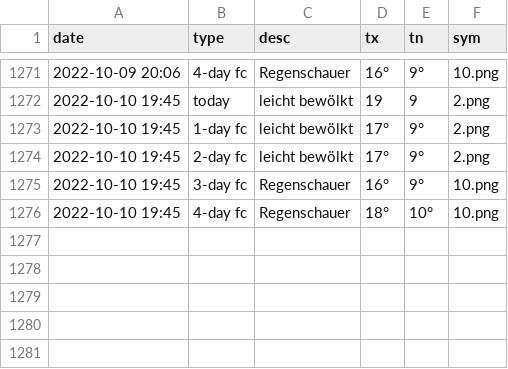
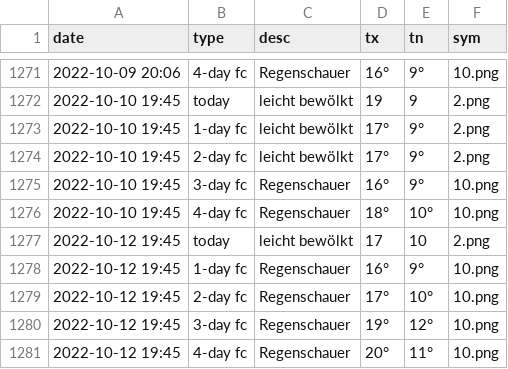
Before and after one commit to amannj/Scrapeo, a CSV file: data/Bern.csv, drawn as a sheet; only a part is shown, gaps mark what is left out.

```diff
--- a/data/Bern.csv
+++ b/data/Bern.csv
@@ -1276 +1276,6 @@ date,type,desc,tx,tn,sym
 2022-10-10 19:45,4-day fc,Regenschauer,18°,10°,10.png
+2022-10-12 19:45,today,leicht bewölkt,17,10,2.png
+2022-10-12 19:45,1-day fc,Regenschauer,16°,9°,10.png
+2022-10-12 19:45,2-day fc,Regenschauer,17°,10°,10.png
+2022-10-12 19:45,3-day fc,Regenschauer,19°,12°,10.png
+2022-10-12 19:45,4-day fc,Regenschauer,20°,11°,10.png
```
Also changed, not shown: data/Brig.csv, data/Chur.csv, 6 other files.
